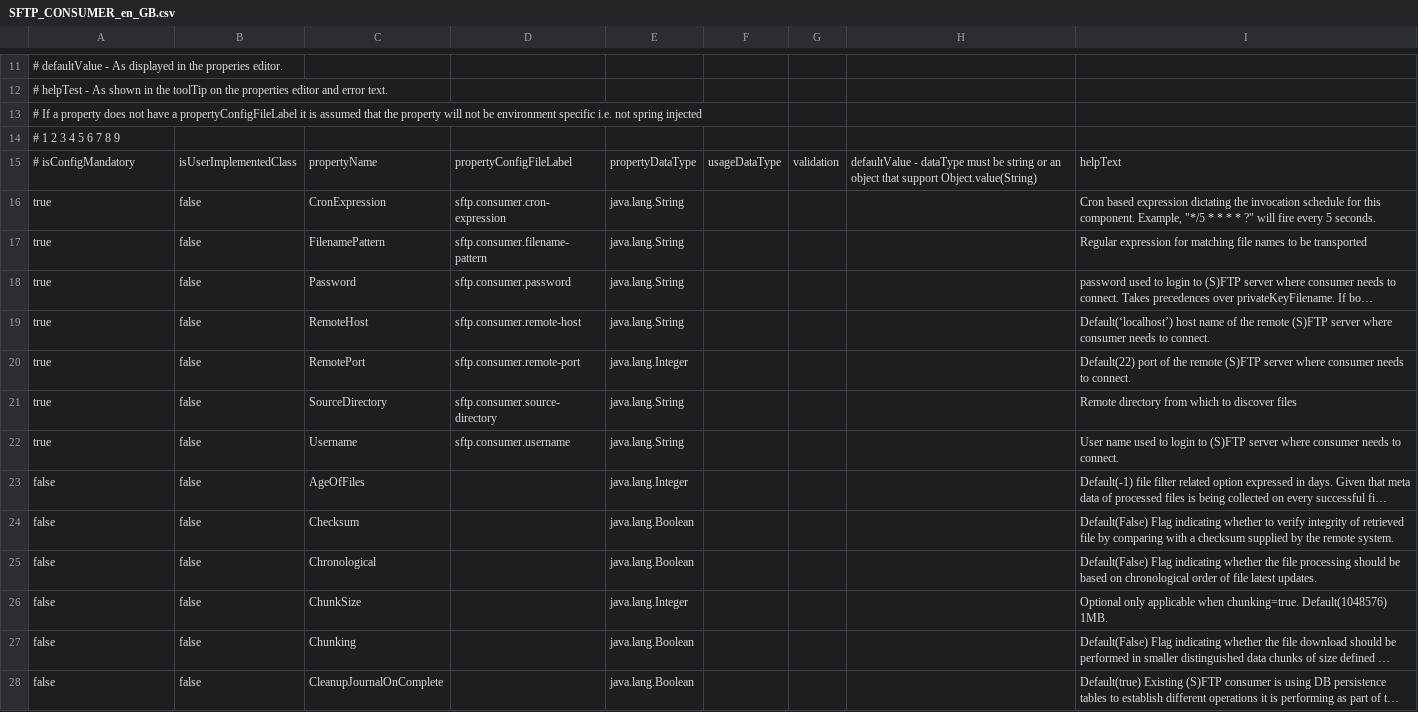
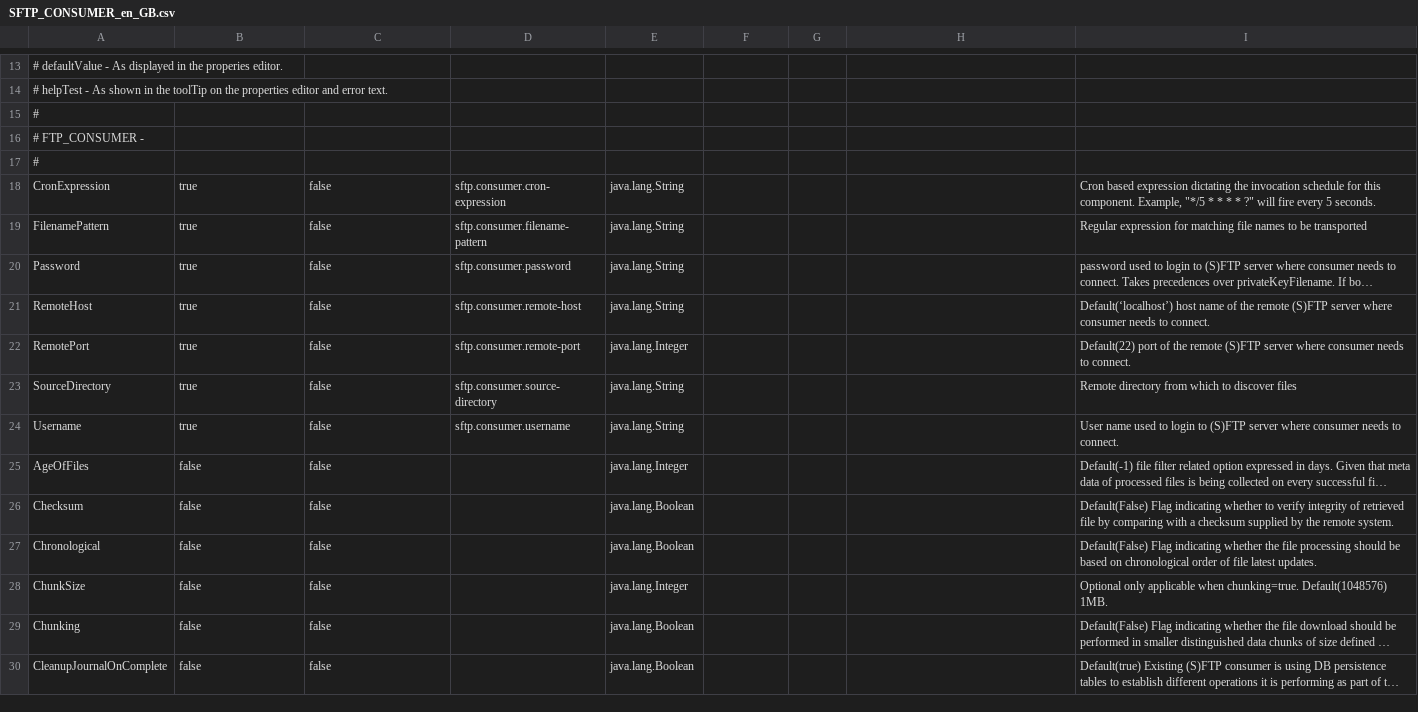
Before and after one commit to ikasanEIP/IkasanStudio, a CSV file: src/main/resources/studio/componentDefinitions/SFTP_CONSUMER_en_GB.csv, drawn as a sheet; only a part is shown, gaps mark what is left out; long unchanged cells end in …; removed rows and columns are numbered as before the commit, all else as after; the diff covers the shown part only; the diff names each change by its address in the sheet, - before the commit and + after, or states it on an @@ line.

```diff
--- a/src/main/resources/studio/componentDefinitions/SFTP_CONSUMER_en_GB.csv
+++ b/src/main/resources/studio/componentDefinitions/SFTP_CONSUMER_en_GB.csv
-A15: # If a property does not have a propertyConfigFileLabel it is assumed that the property will not be environment specific i.e. not spring injected
+A15: #
-A16: # 1 2 3 4 5 6 7 8 9
+A16: # FTP_CONSUMER -
-row 15: # isConfigMandatory | isUserImplementedClass | propertyName | propertyConfigFileLabel | propertyDataType | usageDataType | validation | defaultValue - dataType must be string or an object that support Object.value(String) | helpText
+row 17: #
-A18: true
+A18: CronExpression
-B18:B24: false
+B18:B24: true
-C18: CronExpression
+C18: false
-A19: true
+A19: FilenamePattern
-C19: FilenamePattern
+C19: false
-A20: true
+A20: Password
-C20: Password
+C20: false
-A21: true
+A21: RemoteHost
-C21: RemoteHost
+C21: false
-A22: true
+A22: RemotePort
-C22: RemotePort
+C22: false
-A23: true
+A23: SourceDirectory
-C23: SourceDirectory
+C23: false
-A24: true
+A24: Username
-C24: Username
+C24: false
-A25: false
+A25: AgeOfFiles
-C25: AgeOfFiles
+C25: false
-A26: false
+A26: Checksum
-C26: Checksum
+C26: false
-A27: false
+A27: Chronological
-C27: Chronological
+C27: false
-A28: false
+A28: ChunkSize
-C28: ChunkSize
+C28: false
-A29: false
+A29: Chunking
-C29: Chunking
+C29: false
-A30: false
+A30: CleanupJournalOnComplete
-C30: CleanupJournalOnComplete
+C30: false
```
Also changed, not shown: 4 added rows, 2 removed rows and 66 edited cells elsewhere in this file, src/main/resources/studio/componentDefinitions/BROKER_en_GB.csv, src/main/resources/studio/componentDefinitions/EVENT_GENERATING_CONSUMER_en_GB.csv, 11 other files.
